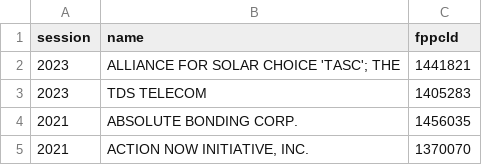
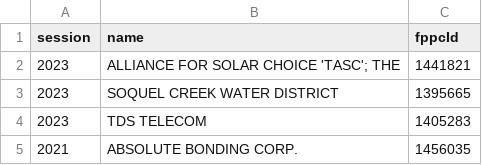
Before and after one commit to jeremiak/cal-access-lobbying-5k-filers, a CSV file: 5k-filers.csv, drawn as a sheet; only a part is shown; the shorter side is filled out with more unchanged rows; the diff names each change by its address in the sheet, - before the commit and + after, or states it on an @@ line.

```diff
--- a/5k-filers.csv
+++ b/5k-filers.csv
+row 3: 2023 | SOQUEL CREEK WATER DISTRICT | 1395665
```
